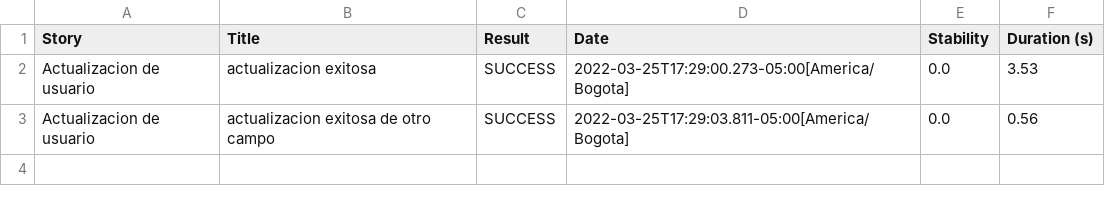
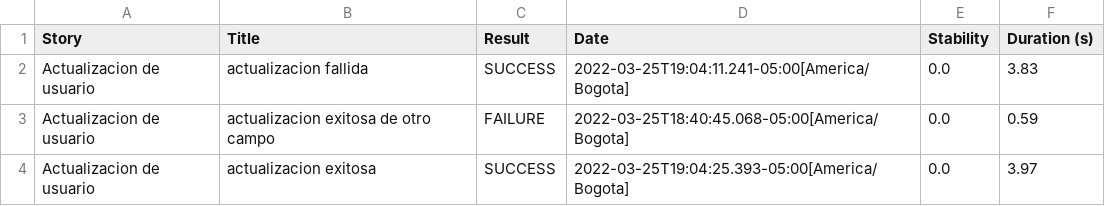
Before and after one commit to Brnab/RetoSerenityRest, a CSV file: target/site/serenity/8d75e1b82b7f7e4d51e628f45a8bd0eb06eae04ba70eecb08160993ec7e55b08.csv, drawn as a sheet.

```diff
--- a/target/site/serenity/8d75e1b82b7f7e4d51e628f45a8bd0eb06eae04ba70eecb08160993ec7e55b08.csv
+++ b/target/site/serenity/8d75e1b82b7f7e4d51e628f45a8bd0eb06eae04ba70eecb08160993ec7e55b08.csv
@@ -1,3 +1,4 @@
 "Story","Title","Result","Date","Stability","Duration (s)"
-"Actualizacion de usuario","actualizacion exitosa","SUCCESS","2022-03-25T17:29:00.273-05:00[America/Bogota]","0.0","3.53"
-"Actualizacion de usuario","actualizacion exitosa de otro campo","SUCCESS","2022-03-25T17:29:03.811-05:00[America/Bogota]","0.0","0.56"
+"Actualizacion de usuario","actualizacion fallida","SUCCESS","2022-03-25T19:04:11.241-05:00[America/Bogota]","0.0","3.83"
+"Actualizacion de usuario","actualizacion exitosa de otro campo","FAILURE","2022-03-25T18:40:45.068-05:00[America/Bogota]","0.0","0.59"
+"Actualizacion de usuario","actualizacion exitosa","SUCCESS","2022-03-25T19:04:25.393-05:00[America/Bogota]","0.0","3.97"
```
Also changed, not shown: target/site/serenity/01f5288b80adbd3af52a8ed68a4a616d3164f750229f80da1ef344382d948835.csv, target/site/serenity/6a5def7a571f834157a91eb55320fa5b728a222a9d9ebf741b50d53ea414a0eb.csv, 50 other files.
